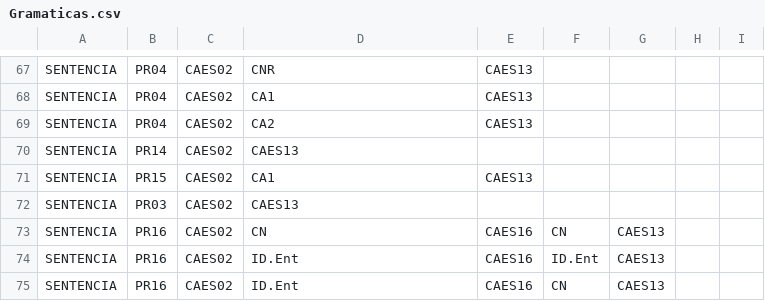
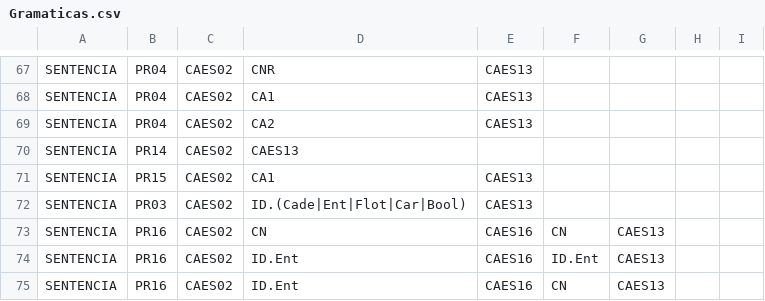
Before and after one commit to JEBT28/AnalizadorLexico, a CSV file: Sintactico/Recursos/Gramaticas.csv, drawn as a sheet; only a part is shown, gaps mark what is left out.

```diff
--- a/Sintactico/Recursos/Gramaticas.csv
+++ b/Sintactico/Recursos/Gramaticas.csv
@@ -71,3 +71,3 @@ SENTENCIA,PR14,CAES02,CAES13,,,,,
 SENTENCIA,PR15,CAES02,CA1,CAES13,,,,
-SENTENCIA,PR03,CAES02,CAES13,,,,,
+SENTENCIA,PR03,CAES02,ID.(Cade|Ent|Flot|Car|Bool),CAES13,,,,
 SENTENCIA,PR16,CAES02,CN,CAES16,CN,CAES13,,
```
Also changed, not shown: 13 other files.
